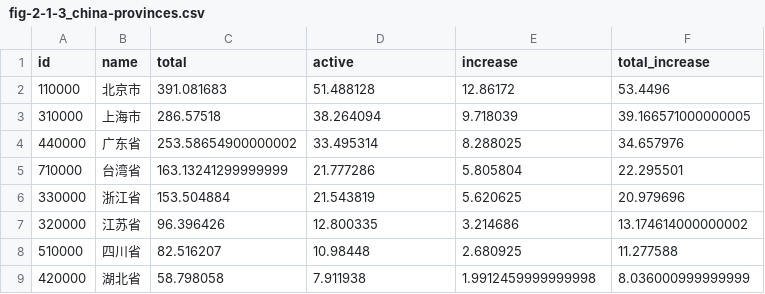
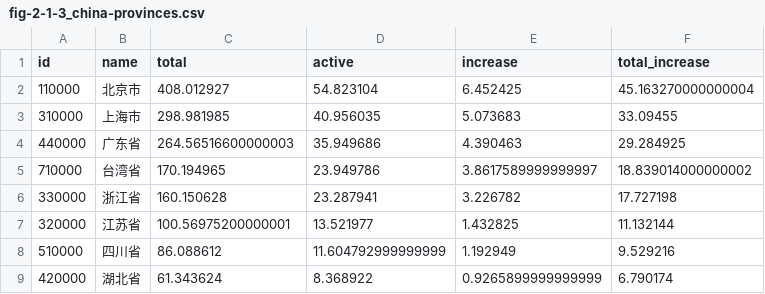
Before and after one commit to X-lab2017/2026-Global-Open-Source-Development-Report, a CSV file: preview/content/vmap/fig-2-1-3_china-provinces.csv, drawn as a sheet; only a part is shown; the diff covers the shown part only.

```diff
--- a/preview/content/vmap/fig-2-1-3_china-provinces.csv
+++ b/preview/content/vmap/fig-2-1-3_china-provinces.csv
@@ -1,9 +1,9 @@
 id,name,total,active,increase,total_increase
-110000,北京市,391.081683,51.488128,12.86172,53.4496
-310000,上海市,286.57518,38.264094,9.718039,39.166571000000005
-440000,广东省,253.58654900000002,33.495314,8.288025,34.657976
-710000,台湾省,163.13241299999999,21.777286,5.805804,22.295501
-330000,浙江省,153.504884,21.543819,5.620625,20.979696
-320000,江苏省,96.396426,12.800335,3.214686,13.174614000000002
-510000,四川省,82.516207,10.98448,2.680925,11.277588
-420000,湖北省,58.798058,7.911938,1.9912459999999998,8.036000999999999
+110000,北京市,408.012927,54.823104,6.452425,45.163270000000004
+310000,上海市,298.981985,40.956035,5.073683,33.09455
+440000,广东省,264.56516600000003,35.949686,4.390463,29.284925
+710000,台湾省,170.194965,23.949786,3.8617589999999997,18.839014000000002
+330000,浙江省,160.150628,23.287941,3.226782,17.727198
+320000,江苏省,100.56975200000001,13.521977,1.432825,11.132144
+510000,四川省,86.088612,11.604792999999999,1.192949,9.529216
+420000,湖北省,61.343624,8.368922,0.9265899999999999,6.790174
```
Also changed, not shown: 104 edited cells elsewhere in this file, preview/content/vmap/fig-2-1-2_platform-coverage.csv, 29 other files.
